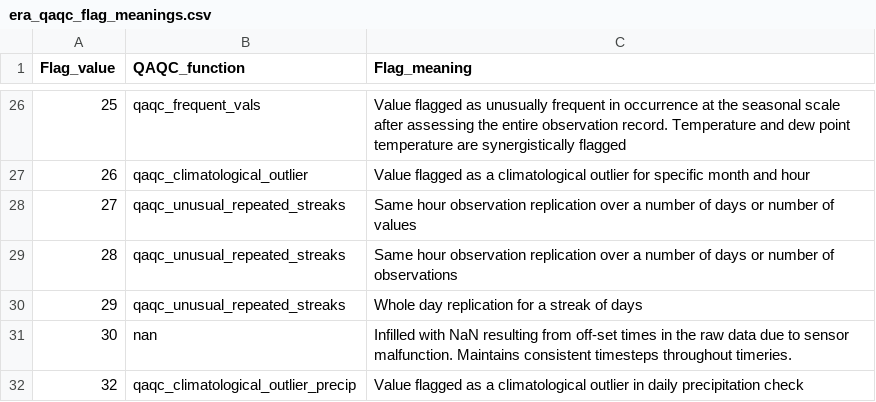
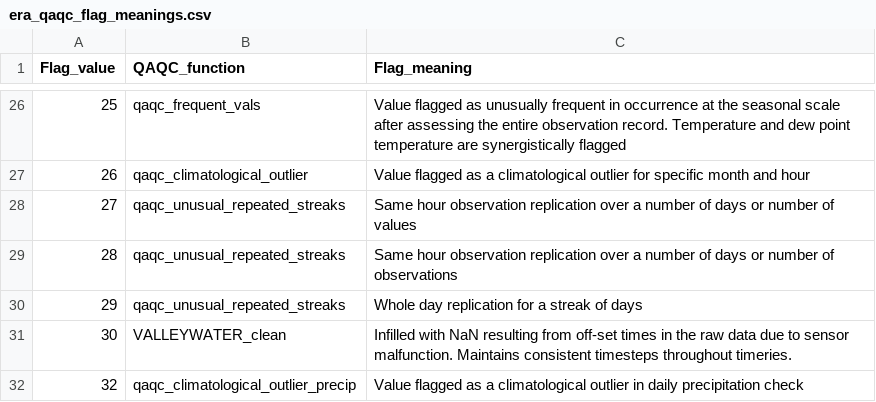
Before and after one commit to Eagle-Rock-Analytics/historical-obs-platform, a CSV file: test_platform/scripts/3_qaqc_data/era_qaqc_flag_meanings.csv, drawn as a sheet; only a part is shown, gaps mark what is left out.

```diff
--- a/test_platform/scripts/3_qaqc_data/era_qaqc_flag_meanings.csv
+++ b/test_platform/scripts/3_qaqc_data/era_qaqc_flag_meanings.csv
@@ -30,3 +30,3 @@
 29,qaqc_unusual_repeated_streaks,Whole day replication for a streak of days
-30,nan,Infilled with NaN resulting from off-set times in the raw data due to sensor malfunction. Maintains consistent timesteps throughout timeries.
+30,VALLEYWATER_clean,Infilled with NaN resulting from off-set times in the raw data due to sensor malfunction. Maintains consistent timesteps throughout timeries.
 32,qaqc_climatological_outlier_precip,Value flagged as a climatological outlier in daily precipitation check
```
Also changed, not shown: 3 other files.
